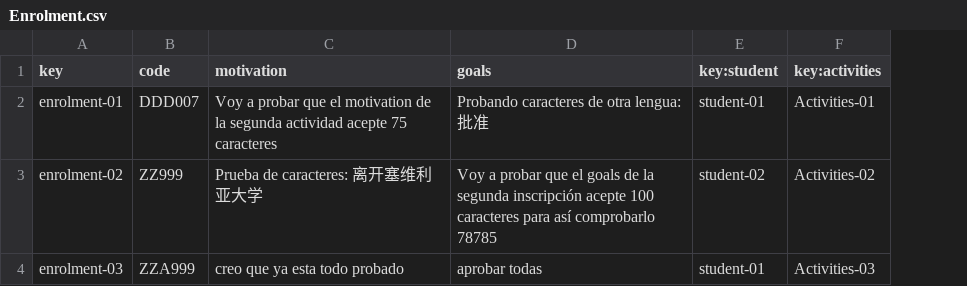
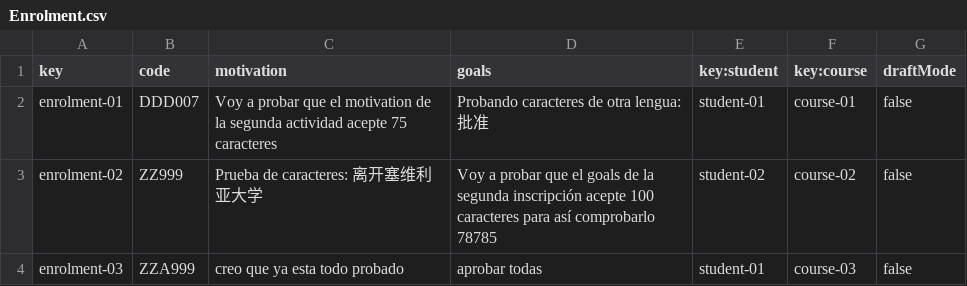
Before and after one commit to alepervaz/Acme-L3-D02, a CSV file: src/main/webapp/WEB-INF/resources/sample-data/Enrolment.csv, drawn as a sheet; removed rows and columns are numbered as before the commit, all else as after; the diff names each change by its address in the sheet, - before the commit and + after, or states it on an @@ line.

```diff
--- a/src/main/webapp/WEB-INF/resources/sample-data/Enrolment.csv
+++ b/src/main/webapp/WEB-INF/resources/sample-data/Enrolment.csv
-column F (key:activities), rows 2-4: Activities-01 | Activities-02 | Activities-03
+column F (key:course), rows 2-4: course-01 | course-02 | course-03
+column G (draftMode), rows 2-4: all false
```
Also changed, not shown: src/main/webapp/WEB-INF/resources/sample-data/Student.csv, src/main/webapp/WEB-INF/resources/sample-data/user-account.csv, 9 other files.
